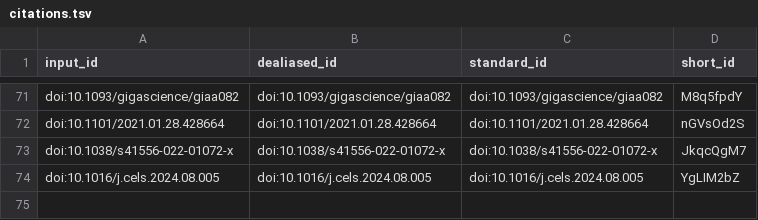
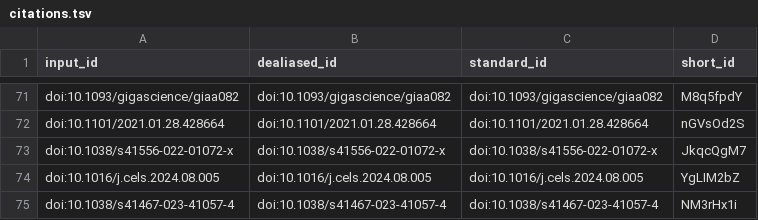
Before and after one commit to pivlab/annual_review_of_biomedical_data_science, a TSV file: citations.tsv, drawn as a sheet; only a part is shown, gaps mark what is left out.

Commit message:
update figure 4 [ci skip]
This build is based on
https://github.com/pivlab/annual_review_of_biomedical_data_science/commit/d3fd10990be3fa041e93f303cded32856ae04864.

This commit was created by the following CI build and job:
https://github.com/pivlab/annual_review_of_biomedical_data_science/commit/d3fd10990be3fa041e93f303cded32856ae04864/checks
https://github.com/pivlab/annual_review_of_biomedical_data_science/actions/runs/11278080971

```diff
--- a/citations.tsv
+++ b/citations.tsv
@@ -74 +74,2 @@ doi:10.1038/s41556-022-01072-x	doi:10.1038/s41556-022-01072-x	doi:10.1038/s41556
 doi:10.1016/j.cels.2024.08.005	doi:10.1016/j.cels.2024.08.005	doi:10.1016/j.cels.2024.08.005	YgLIM2bZ
+doi:10.1038/s41467-023-41057-4	doi:10.1038/s41467-023-41057-4	doi:10.1038/s41467-023-41057-4	NM3rHx1i
```
Also changed, not shown: 7 other files.
